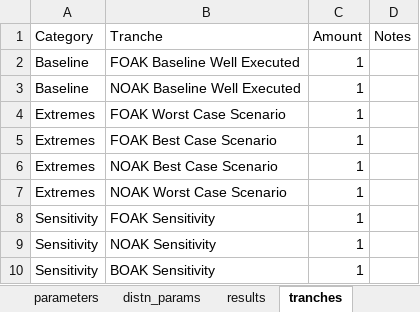
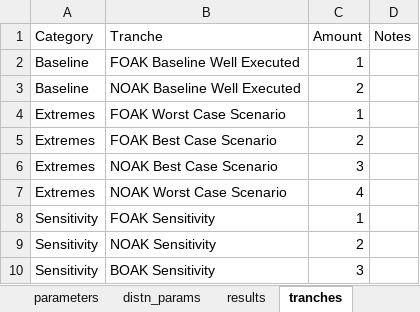
Before and after one commit to NREL/tyche, an Excel workbook: src/technology/small-modular-reactor/small-modular-reactor.xlsx, sheet tranches, drawn as a sheet; values as stored, in another font and other column widths than the file's, no borders; the diff names each change by its address in the sheet, - before the commit and + after, or states it on an @@ line.

```diff
--- a/src/technology/small-modular-reactor/small-modular-reactor.xlsx (sheet tranches)
+++ b/src/technology/small-modular-reactor/small-modular-reactor.xlsx (sheet tranches)
-C3 (Amount): 1
+C3 (Amount): 2
-C5 (Amount): 1
+C5 (Amount): 2
-C6 (Amount): 1
+C6 (Amount): 3
-C7 (Amount): 1
+C7 (Amount): 4
-C9 (Amount): 1
+C9 (Amount): 2
-C10 (Amount): 1
+C10 (Amount): 3
```
Also changed, not shown: sheet parameters, sheet distn_params, hidden cells, 4 other files.
